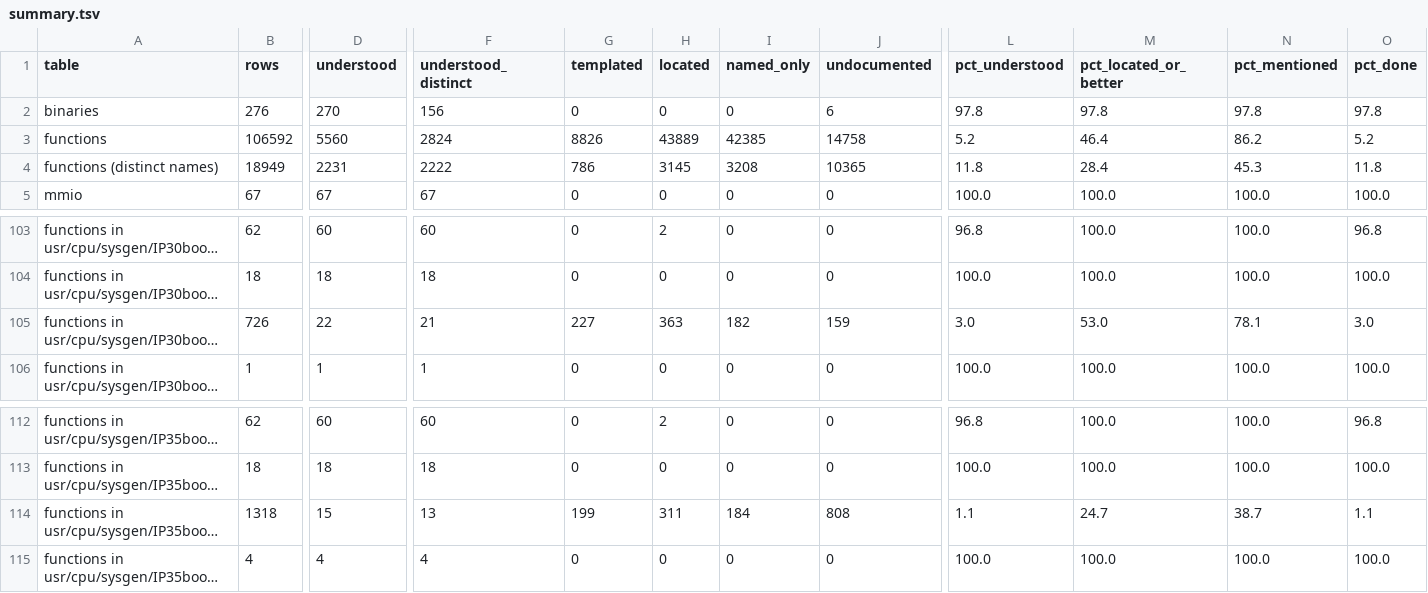
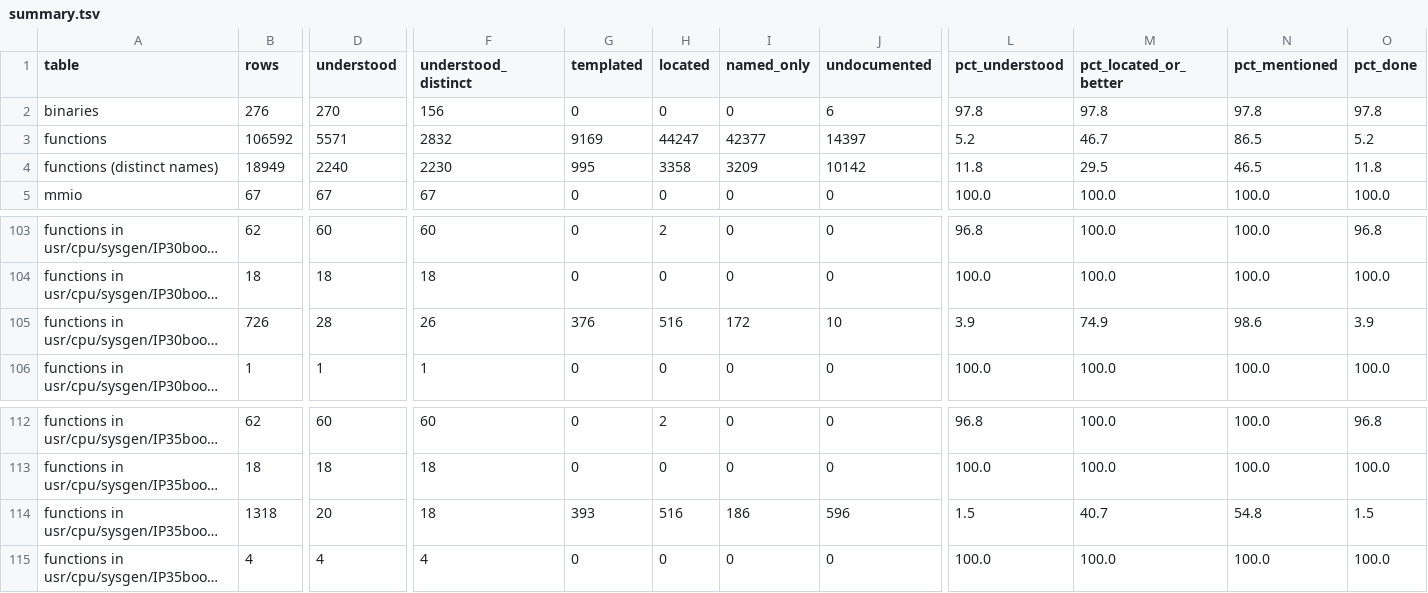
Before and after one commit to jamesbraid/odsy, a TSV file: docs/inventory/summary.tsv, drawn as a sheet; only a part is shown, gaps mark what is left out; long unchanged cells end in …; the diff names each change by its address in the sheet, - before the commit and + after, or states it on an @@ line.

Commit message:
inventory: regenerate coverage after the odsy round readings

```diff
--- a/docs/inventory/summary.tsv
+++ b/docs/inventory/summary.tsv
-D3 (understood): 5560
+D3 (understood): 5571
-F3 (understood_distinct): 2824
+F3 (understood_distinct): 2832
-G3 (templated): 8826
+G3 (templated): 9169
-H3 (located): 43889
+H3 (located): 44247
-I3 (named_only): 42385
+I3 (named_only): 42377
-J3 (undocumented): 14758
+J3 (undocumented): 14397
-M3 (pct_located_or_better): 46.4
+M3 (pct_located_or_better): 46.7
-N3 (pct_mentioned): 86.2
+N3 (pct_mentioned): 86.5
-D4 (understood): 2231
+D4 (understood): 2240
-F4 (understood_distinct): 2222
+F4 (understood_distinct): 2230
-G4 (templated): 786
+G4 (templated): 995
-H4 (located): 3145
+H4 (located): 3358
-I4 (named_only): 3208
+I4 (named_only): 3209
-J4 (undocumented): 10365
+J4 (undocumented): 10142
-M4 (pct_located_or_better): 28.4
+M4 (pct_located_or_better): 29.5
-N4 (pct_mentioned): 45.3
+N4 (pct_mentioned): 46.5
-D105 (understood): 22
+D105 (understood): 28
-F105 (understood_distinct): 21
+F105 (understood_distinct): 26
-G105 (templated): 227
+G105 (templated): 376
-H105 (located): 363
+H105 (located): 516
-I105 (named_only): 182
+I105 (named_only): 172
-J105 (undocumented): 159
+J105 (undocumented): 10
-L105 (pct_understood): 3.0
+L105 (pct_understood): 3.9
-M105 (pct_located_or_better): 53.0
+M105 (pct_located_or_better): 74.9
-N105 (pct_mentioned): 78.1
+N105 (pct_mentioned): 98.6
-O105 (pct_done): 3.0
+O105 (pct_done): 3.9
-D114 (understood): 15
+D114 (understood): 20
-F114 (understood_distinct): 13
+F114 (understood_distinct): 18
-G114 (templated): 199
+G114 (templated): 393
-H114 (located): 311
+H114 (located): 516
-I114 (named_only): 184
+I114 (named_only): 186
-J114 (undocumented): 808
+J114 (undocumented): 596
-L114 (pct_understood): 1.1
+L114 (pct_understood): 1.5
-M114 (pct_located_or_better): 24.7
+M114 (pct_located_or_better): 40.7
-N114 (pct_mentioned): 38.7
+N114 (pct_mentioned): 54.8
-O114 (pct_done): 1.1
+O114 (pct_done): 1.5
```
Also changed, not shown: 2 other files.
